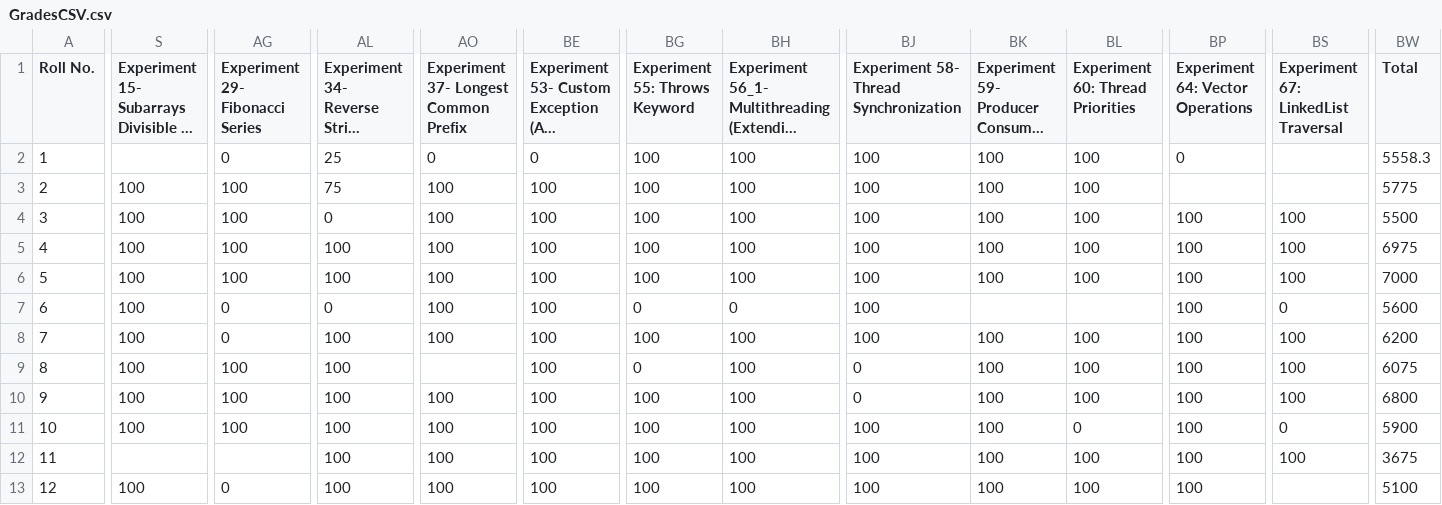
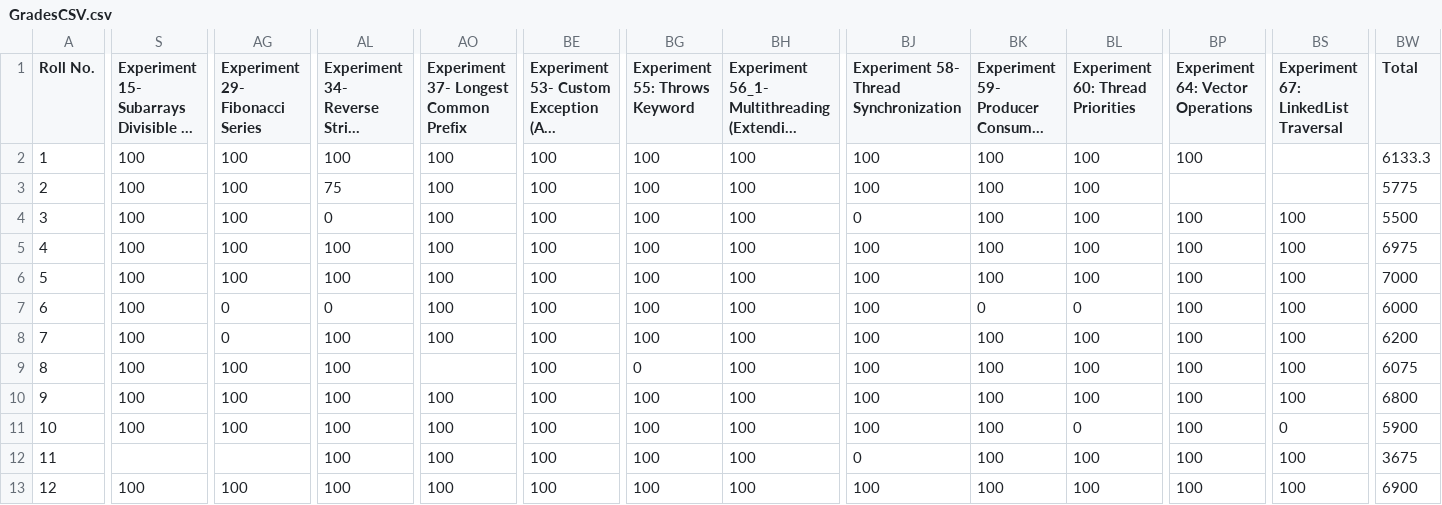
Before and after one commit to merlin2410/OOPS-Lab-Status, a CSV file: GradesCSV.csv, drawn as a sheet; only a part is shown, gaps mark what is left out; long unchanged cells end in …; the diff covers the shown part only; the diff names each change by its address in the sheet, - before the commit and + after, or states it on an @@ line.

Commit message:
updated

```diff
--- a/GradesCSV.csv
+++ b/GradesCSV.csv
-S2: (empty)
+S2: 100
-AG2 (Experiment 29- Fibonacci Series): 0
+AG2 (Experiment 29- Fibonacci Series): 100
-AL2: 25
+AL2: 100
-AO2: 0
+AO2: 100
-BE2: 0
+BE2: 100
-BP2 (Experiment 64: Vector Operations): 0
+BP2 (Experiment 64: Vector Operations): 100
-BW2 (Total): 5558.3
+BW2 (Total): 6133.3
-BJ4: 100
+BJ4: 0
-BG7 (Experiment 55: Throws Keyword): 0
+BG7 (Experiment 55: Throws Keyword): 100
-BH7: 0
+BH7: 100
-BK7: (empty)
+BK7: 0
-BL7 (Experiment 60: Thread Priorities): (empty)
+BL7 (Experiment 60: Thread Priorities): 0
-BS7: 0
+BS7: 100
-BW7 (Total): 5600
+BW7 (Total): 6000
-BJ9:BJ10: 0
+BJ9:BJ10: 100
-BJ12: 100
+BJ12: 0
-AG13 (Experiment 29- Fibonacci Series): 0
+AG13 (Experiment 29- Fibonacci Series): 100
-BS13: (empty)
+BS13: 100
-BW13 (Total): 5100
+BW13 (Total): 6900
```
Also changed, not shown: 110 edited cells elsewhere in this file.
